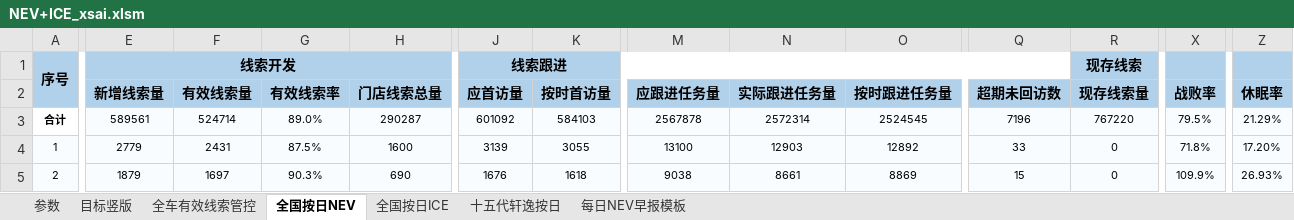
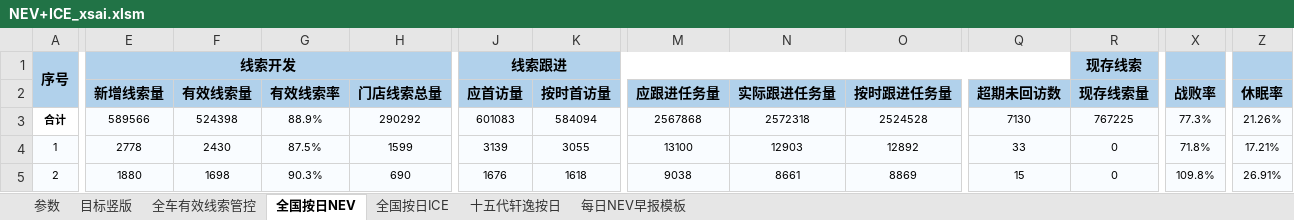
Before and after one commit to Django604/AI_Digest, an Excel workbook: data/source/NEV+ICE_xsai.xlsm, sheet 全国按日NEV, drawn as a sheet; only a part is shown, gaps mark what is left out; values as stored, in another font and other column widths than the file's, no borders; the diff covers the shown part only; the diff names each change by its address in the sheet, - before the commit and + after, or states it on an @@ line.

```diff
--- a/data/source/NEV+ICE_xsai.xlsm (sheet 全国按日NEV)
+++ b/data/source/NEV+ICE_xsai.xlsm (sheet 全国按日NEV)
-E3 (新增线索量): 589561
+E3 (新增线索量): 589566
-F3 (有效线索量): 524714
+F3 (有效线索量): 524398
-G3 (有效线索率): 89.0%
+G3 (有效线索率): 88.9%
-H3 (门店线索总量): 290287
+H3 (门店线索总量): 290292
-J3 (应首访量): 601092
+J3 (应首访量): 601083
-K3 (按时首访量): 584103
+K3 (按时首访量): 584094
-M3 (应跟进任务量): 2567878
+M3 (应跟进任务量): 2567868
-N3 (实际跟进任务量): 2572314
+N3 (实际跟进任务量): 2572318
-O3 (按时跟进任务量): 2524545
+O3 (按时跟进任务量): 2524528
-Q3 (超期未回访数): 7196
+Q3 (超期未回访数): 7130
-R3 (现存线索量): 767220
+R3 (现存线索量): 767225
-X3 (战败率): 79.5%
+X3 (战败率): 77.3%
-Z3 (休眠率): 21.29%
+Z3 (休眠率): 21.26%
-E4 (新增线索量): 2779
+E4 (新增线索量): 2778
-F4 (有效线索量): 2431
+F4 (有效线索量): 2430
-H4 (门店线索总量): 1600
+H4 (门店线索总量): 1599
-Z4 (休眠率): 17.20%
+Z4 (休眠率): 17.21%
-E5 (新增线索量): 1879
+E5 (新增线索量): 1880
-F5 (有效线索量): 1697
+F5 (有效线索量): 1698
-X5 (战败率): 109.9%
+X5 (战败率): 109.8%
-Z5 (休眠率): 26.93%
+Z5 (休眠率): 26.91%
```
Also changed, not shown: 1822 edited cells elsewhere in this sheet, data/source/NEV+ICE_ldai.xlsx, 9 other files.
